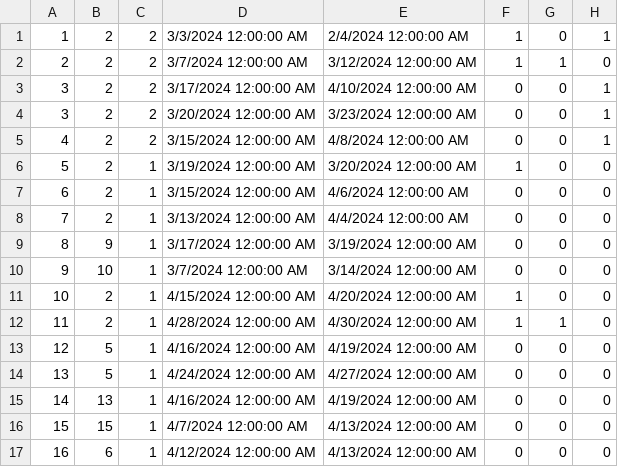
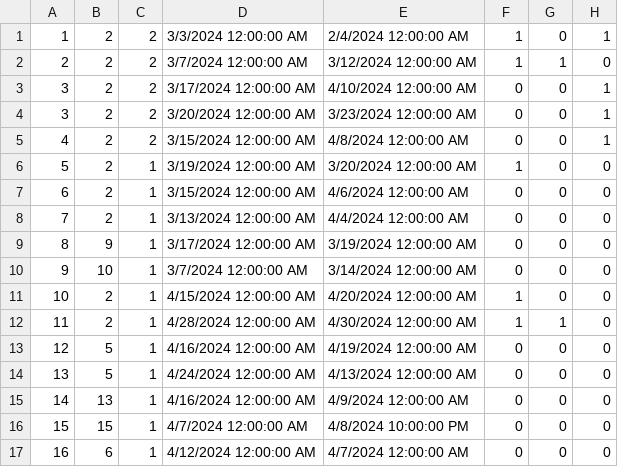
Before and after one commit to kzi-nastava/sims-ra-2024-group-5-team-d, a CSV file: Resources/Data/accommodationReservations.csv, drawn as a sheet.

```diff
--- a/Resources/Data/accommodationReservations.csv
+++ b/Resources/Data/accommodationReservations.csv
@@ -13,5 +13,5 @@
 12|5|1|4/16/2024 12:00:00 AM|4/19/2024 12:00:00 AM|0|0|0
-13|5|1|4/24/2024 12:00:00 AM|4/27/2024 12:00:00 AM|0|0|0
-14|13|1|4/16/2024 12:00:00 AM|4/19/2024 12:00:00 AM|0|0|0
-15|15|1|4/7/2024 12:00:00 AM|4/13/2024 12:00:00 AM|0|0|0
-16|6|1|4/12/2024 12:00:00 AM|4/13/2024 12:00:00 AM|0|0|0
+13|5|1|4/24/2024 12:00:00 AM|4/13/2024 12:00:00 AM|0|0|0
+14|13|1|4/16/2024 12:00:00 AM|4/9/2024 12:00:00 AM|0|0|0
+15|15|1|4/7/2024 12:00:00 AM|4/8/2024 10:00:00 PM|0|0|0
+16|6|1|4/12/2024 12:00:00 AM|4/7/2024 12:00:00 AM|0|0|0
```
Also changed, not shown: 6 other files.
